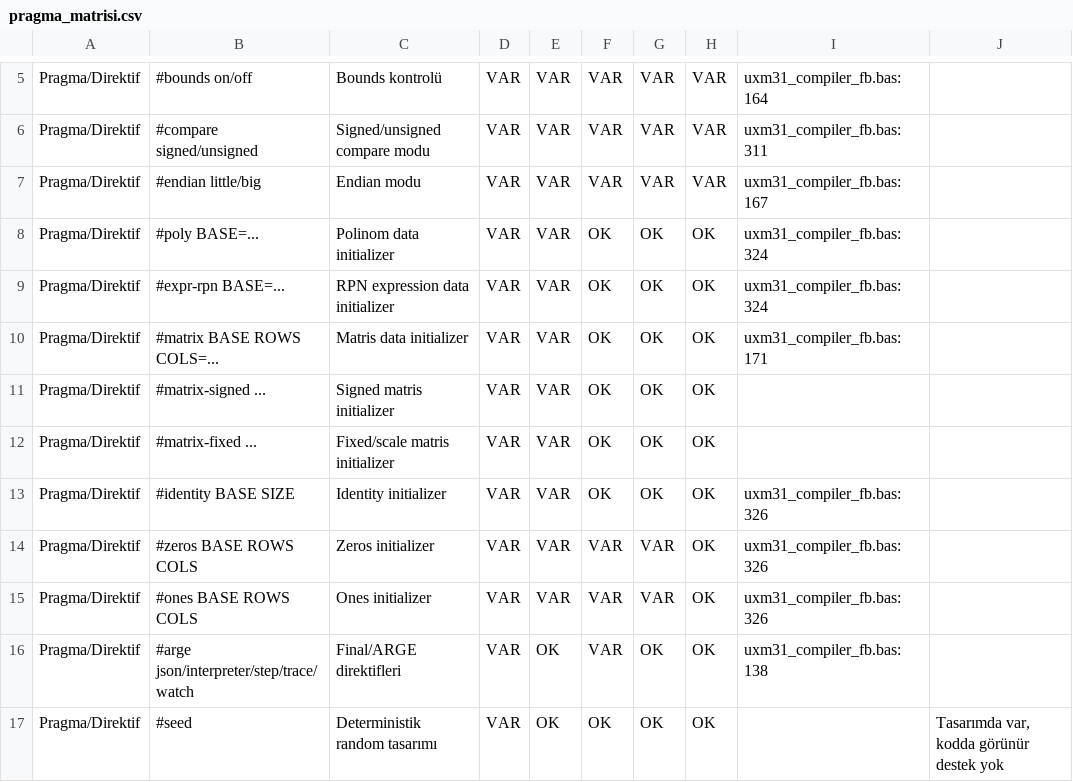
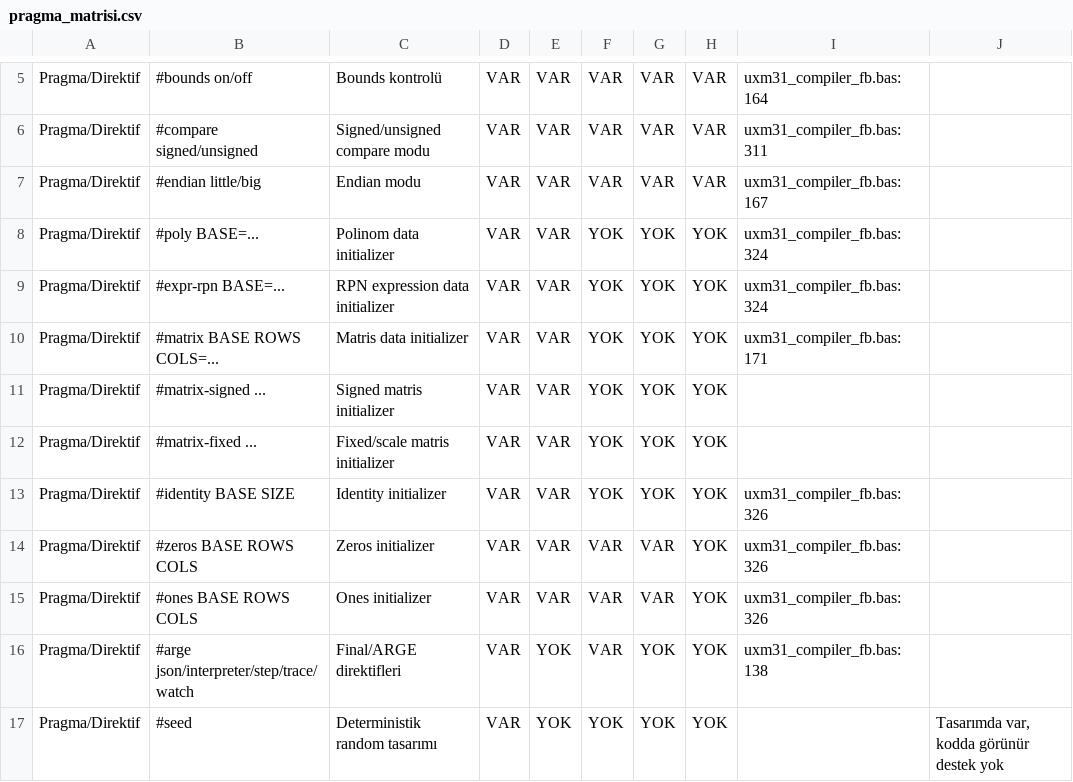
Before and after one commit to metedinler/uX-Minima, a CSV file: UXM_V31_Kod_Belge_Matris_Paketi/uxm31_matrix_out/pragma_matrisi.csv, drawn as a sheet; only a part is shown, gaps mark what is left out.

```diff
--- a/UXM_V31_Kod_Belge_Matris_Paketi/uxm31_matrix_out/pragma_matrisi.csv
+++ b/UXM_V31_Kod_Belge_Matris_Paketi/uxm31_matrix_out/pragma_matrisi.csv
@@ -7,11 +7,11 @@ Pragma/Direktif,#compare signed/unsigned,Signed/unsigned compare modu,VAR,VAR,VA
 Pragma/Direktif,#endian little/big,Endian modu,VAR,VAR,VAR,VAR,VAR,uxm31_compiler_fb.bas:167,
-Pragma/Direktif,#poly BASE=...,Polinom data initializer,VAR,VAR,OK,OK,OK,uxm31_compiler_fb.bas:324,
-Pragma/Direktif,#expr-rpn BASE=...,RPN expression data initializer,VAR,VAR,OK,OK,OK,uxm31_compiler_fb.bas:324,
-Pragma/Direktif,#matrix BASE ROWS COLS=...,Matris data initializer,VAR,VAR,OK,OK,OK,uxm31_compiler_fb.bas:171,
-Pragma/Direktif,#matrix-signed ...,Signed matris initializer,VAR,VAR,OK,OK,OK,,
-Pragma/Direktif,#matrix-fixed ...,Fixed/scale matris initializer,VAR,VAR,OK,OK,OK,,
-Pragma/Direktif,#identity BASE SIZE,Identity initializer,VAR,VAR,OK,OK,OK,uxm31_compiler_fb.bas:326,
-Pragma/Direktif,#zeros BASE ROWS COLS,Zeros initializer,VAR,VAR,VAR,VAR,OK,uxm31_compiler_fb.bas:326,
-Pragma/Direktif,#ones BASE ROWS COLS,Ones initializer,VAR,VAR,VAR,VAR,OK,uxm31_compiler_fb.bas:326,
-Pragma/Direktif,#arge json/interpreter/step/trace/watch,Final/ARGE direktifleri,VAR,OK,VAR,OK,OK,uxm31_compiler_fb.bas:138,
-Pragma/Direktif,#seed,Deterministik random tasarımı,VAR,OK,OK,OK,OK,,"Tasarımda var, kodda görünür destek yok"
+Pragma/Direktif,#poly BASE=...,Polinom data initializer,VAR,VAR,YOK,YOK,YOK,uxm31_compiler_fb.bas:324,
+Pragma/Direktif,#expr-rpn BASE=...,RPN expression data initializer,VAR,VAR,YOK,YOK,YOK,uxm31_compiler_fb.bas:324,
+Pragma/Direktif,#matrix BASE ROWS COLS=...,Matris data initializer,VAR,VAR,YOK,YOK,YOK,uxm31_compiler_fb.bas:171,
+Pragma/Direktif,#matrix-signed ...,Signed matris initializer,VAR,VAR,YOK,YOK,YOK,,
+Pragma/Direktif,#matrix-fixed ...,Fixed/scale matris initializer,VAR,VAR,YOK,YOK,YOK,,
+Pragma/Direktif,#identity BASE SIZE,Identity initializer,VAR,VAR,YOK,YOK,YOK,uxm31_compiler_fb.bas:326,
+Pragma/Direktif,#zeros BASE ROWS COLS,Zeros initializer,VAR,VAR,VAR,VAR,YOK,uxm31_compiler_fb.bas:326,
+Pragma/Direktif,#ones BASE ROWS COLS,Ones initializer,VAR,VAR,VAR,VAR,YOK,uxm31_compiler_fb.bas:326,
+Pragma/Direktif,#arge json/interpreter/step/trace/watch,Final/ARGE direktifleri,VAR,YOK,VAR,YOK,YOK,uxm31_compiler_fb.bas:138,
+Pragma/Direktif,#seed,Deterministik random tasarımı,VAR,YOK,YOK,YOK,YOK,,"Tasarımda var, kodda görünür destek yok"
```
Also changed, not shown: UXM_V31_Kod_Belge_Matris_Paketi/UXM_V31_CSV_Matris_Paketi/feature_checks.csv, UXM_V31_Kod_Belge_Matris_Paketi/UXM_V31_CSV_Matris_Paketi/four_hat_parity_full.csv, 7 other files.
